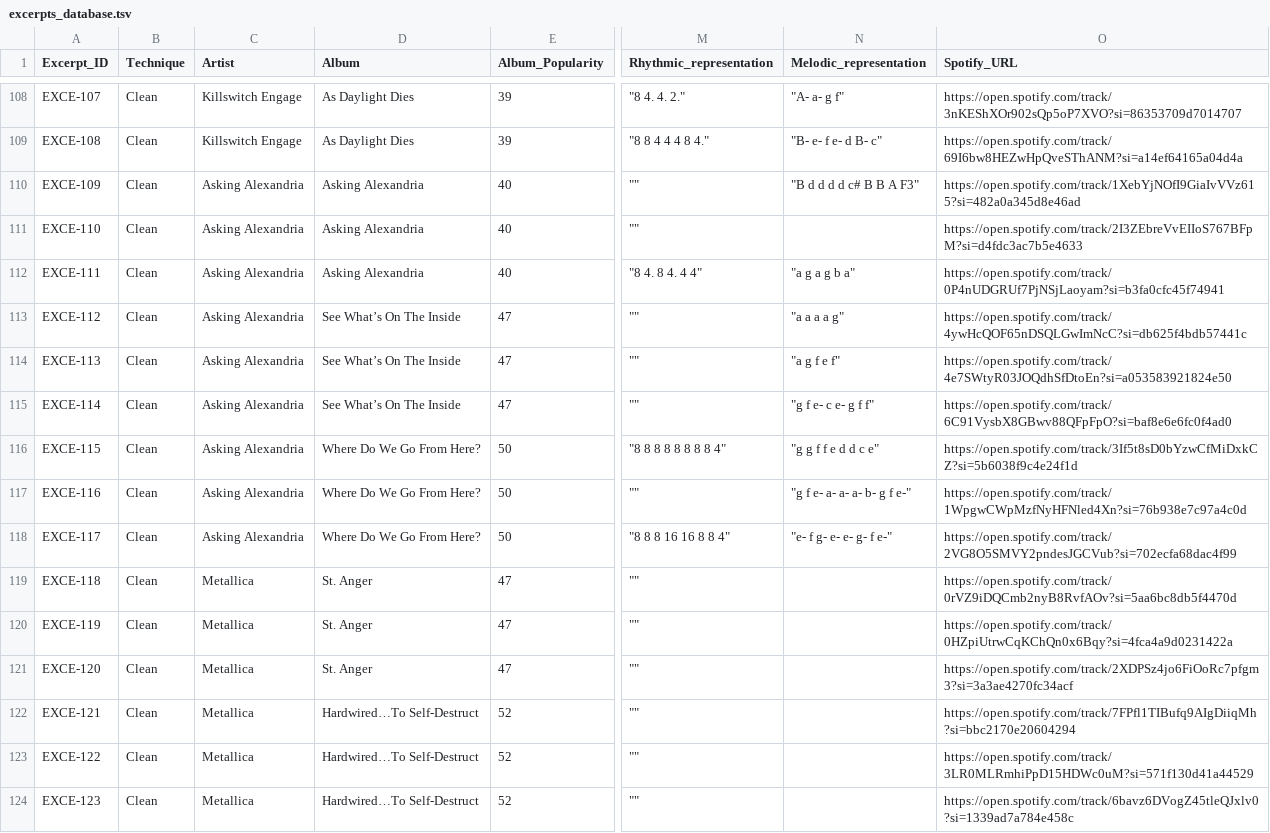
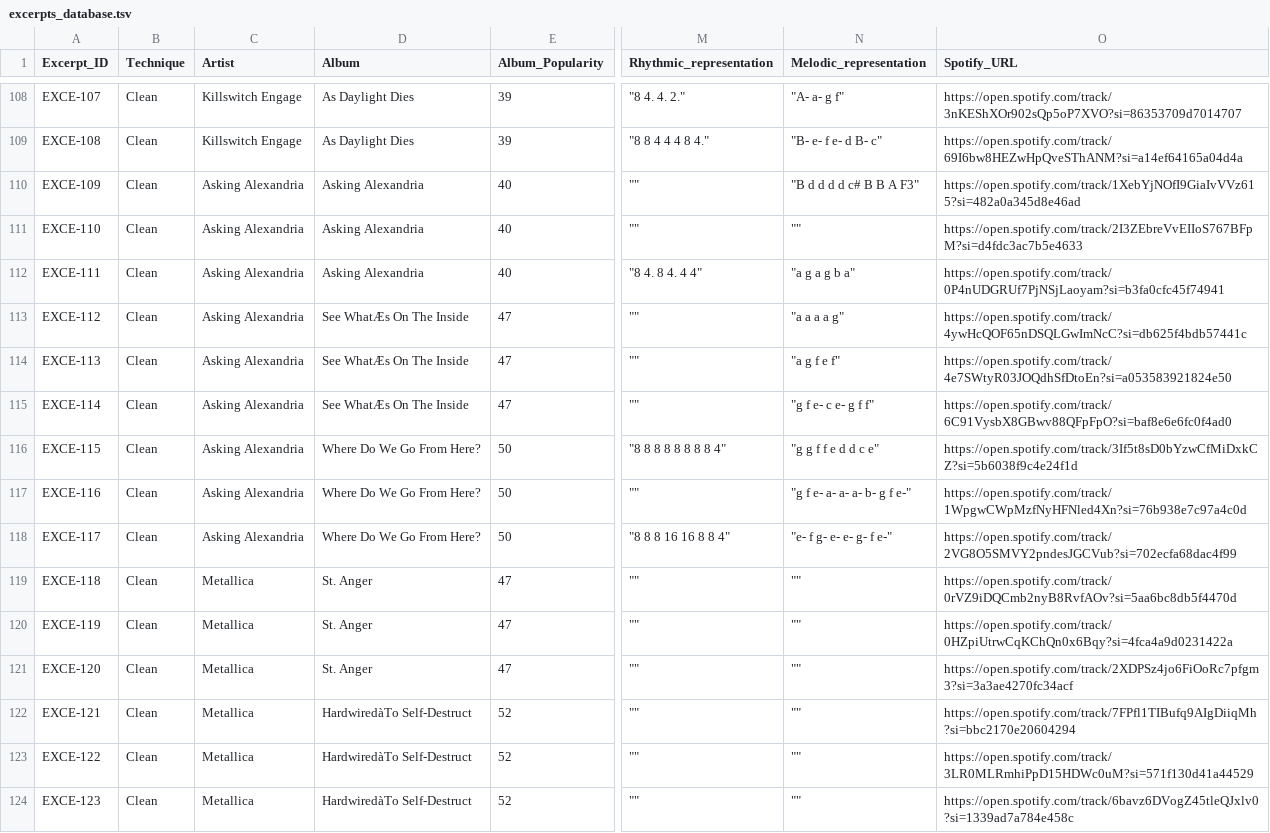
Before and after one commit to darrrgghh/Metal-Music, a TSV file: databases/excerpts/excerpts_database.tsv, drawn as a sheet; only a part is shown, gaps mark what is left out; the diff covers the shown part only; the diff names each change by its address in the sheet, - before the commit and + after, or states it on an @@ line.

```diff
--- a/databases/excerpts/excerpts_database.tsv
+++ b/databases/excerpts/excerpts_database.tsv
-N111 (Melodic_representation): (empty)
+N111 (Melodic_representation): ""
-D113:D115 (Album): See What’s On The Inside
+D113:D115 (Album): See WhatÆs On The Inside
-N119:N124 (Melodic_representation): (empty)
+N119:N124 (Melodic_representation): ""
-D122:D124 (Album): Hardwired…To Self-Destruct
+D122:D124 (Album): HardwiredàTo Self-Destruct
```
Also changed, not shown: 145 edited cells elsewhere in this file.
